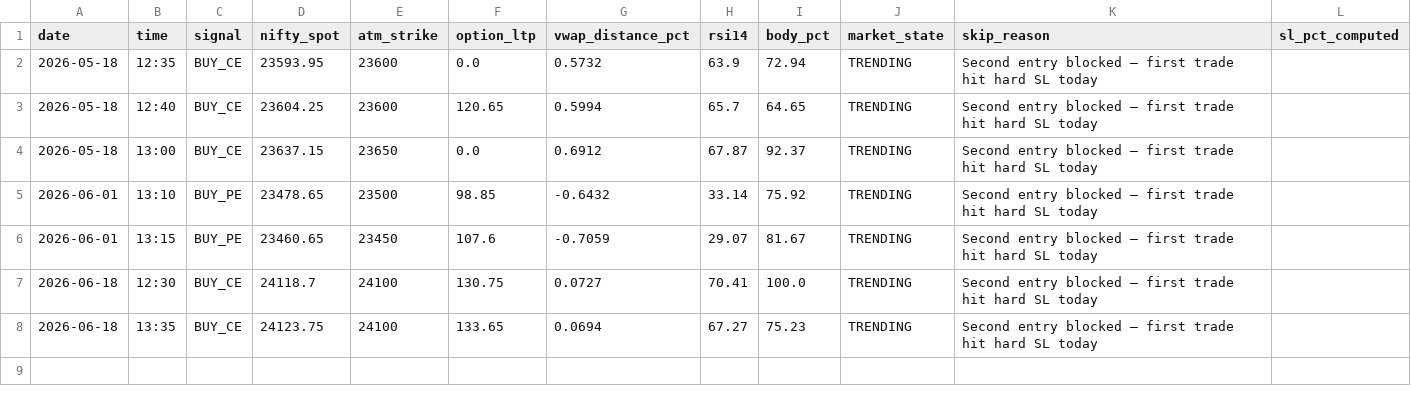
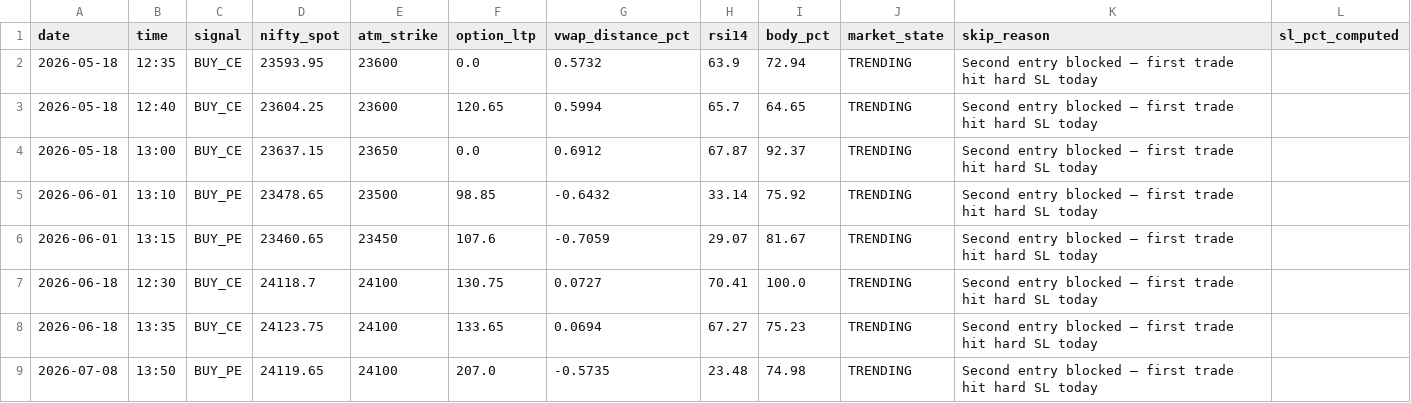
Before and after one commit to studioaii/auto-trade, a CSV file: entry_attempts_nifty.csv, drawn as a sheet.

```diff
--- a/entry_attempts_nifty.csv
+++ b/entry_attempts_nifty.csv
@@ -8 +8,2 @@ date,time,signal,nifty_spot,atm_strike,option_ltp,vwap_distance_pct,rsi14,body_p
 2026-06-18,13:35,BUY_CE,24123.75,24100,133.65,0.0694,67.27,75.23,TRENDING,Second entry blocked — first trade hit hard SL today,
+2026-07-08,13:50,BUY_PE,24119.65,24100,207.0,-0.5735,23.48,74.98,TRENDING,Second entry blocked — first trade hit hard SL today,
```
Also changed, not shown: paper_trades_nifty.csv, paper_trades_nifty_2.csv, 11 other files.
